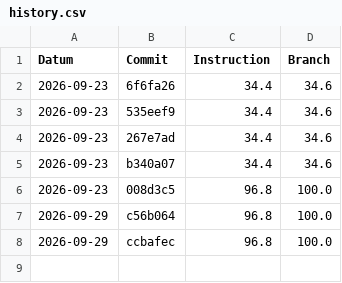
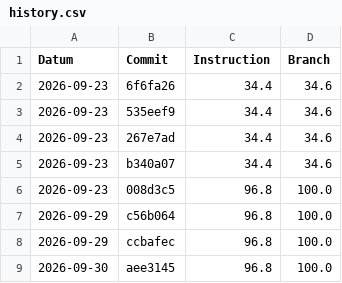
Before and after one commit to EmilSchibli/450-tictactest-mvk, a CSV file: coverage-history/history.csv, drawn as a sheet.

Commit message:
Deploying to gh-pages from @ EmilSchibli/450-tictactest-mvk@aee3145c94894c7b2f832f81ce79bd259a660388 🚀

```diff
--- a/coverage-history/history.csv
+++ b/coverage-history/history.csv
@@ -8 +8,2 @@ Datum,Commit,Instruction,Branch
 2026-09-29,ccbafec,96.8,100.0
+2026-09-30,aee3145,96.8,100.0
```
